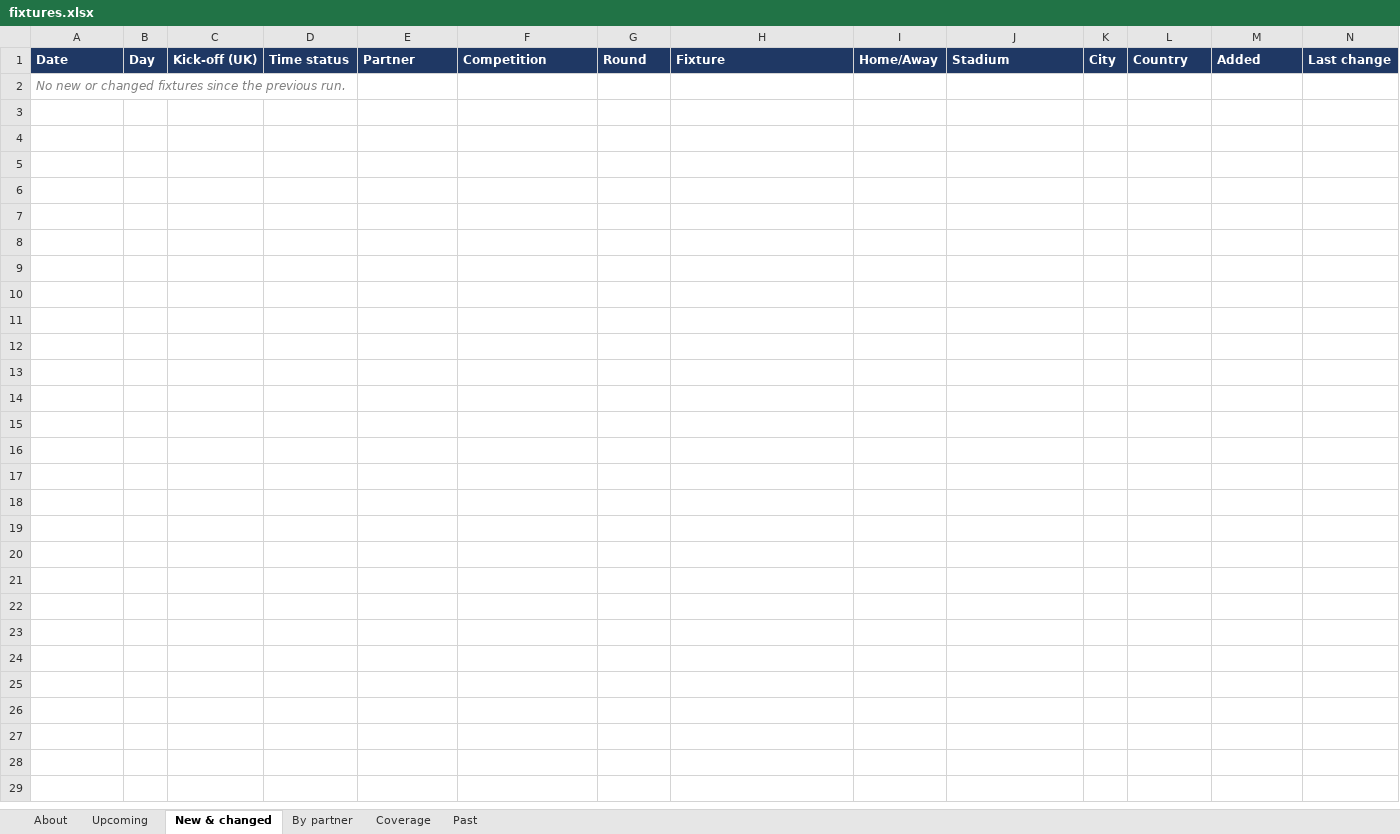
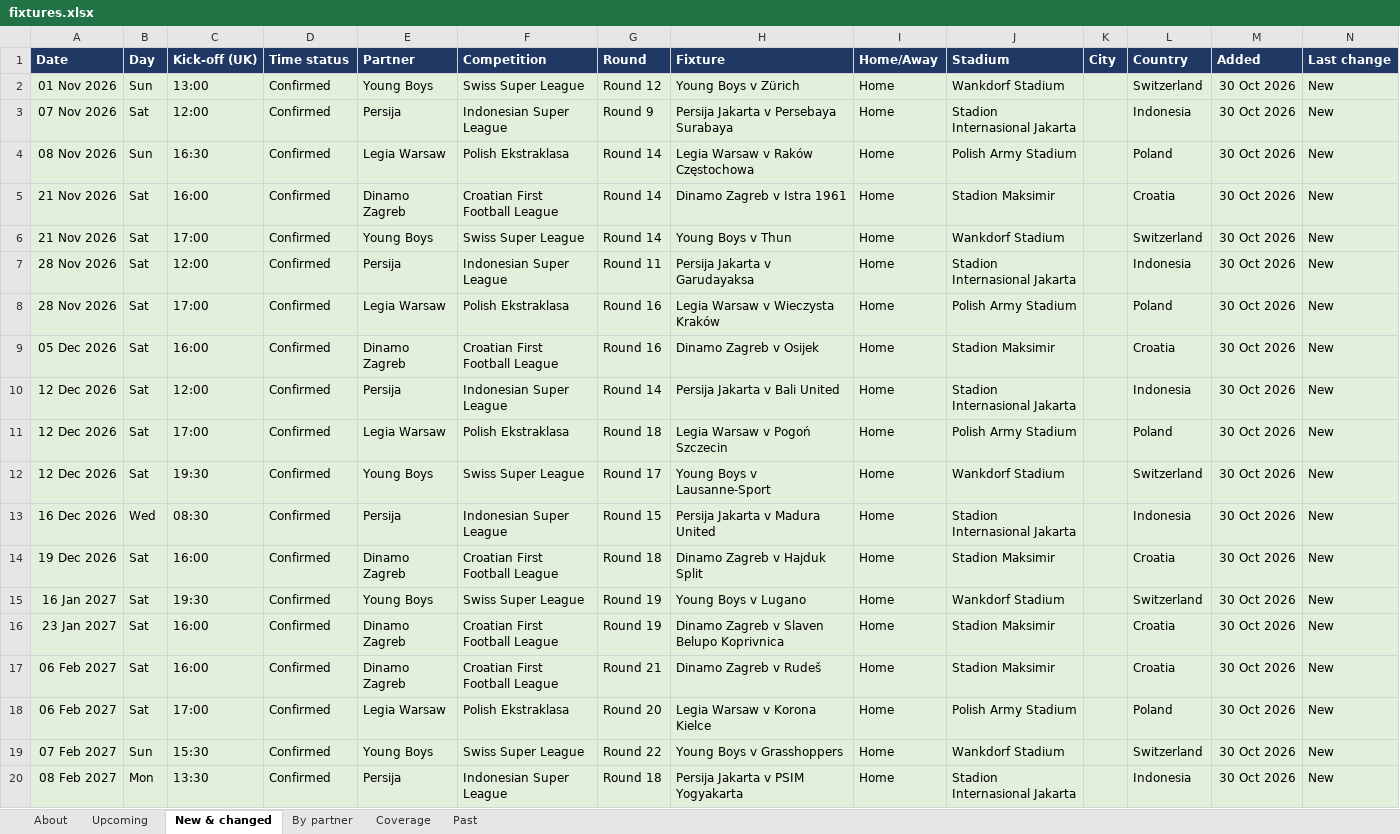
Before and after one commit to carola-jpg/Socios.com-Partner-fixtures, an Excel workbook: output/fixtures.xlsx, sheet New & changed, drawn as a sheet; only a part is shown; values as stored, in another font and other column widths than the file's, no borders; removed rows and columns are numbered as before the commit, all else as after; the diff covers the shown part only; the diff names each change by its address in the sheet, - before the commit and + after, or states it on an @@ line.

Commit message:
Fixtures update 2026-10-30

```diff
--- a/output/fixtures.xlsx (sheet New & changed)
+++ b/output/fixtures.xlsx (sheet New & changed)
-row 2: No new or changed fixtures since the previous run.
+row 2: 01 Nov 2026 | Sun | 13:00 | Confirmed | Young Boys | Swiss Super League | Round 12 | Young Boys v Zürich | Home | Wankdorf Stadium |  | Switzerland | 30 Oct 2026 | New
+row 3: 07 Nov 2026 | Sat | 12:00 | Confirmed | Persija | Indonesian Super League | Round 9 | Persija Jakarta v Persebaya Surabaya | Home | Stadion Internasional Jakarta |  | Indonesia | 30 Oct 2026 | New
+row 4: 08 Nov 2026 | Sun | 16:30 | Confirmed | Legia Warsaw | Polish Ekstraklasa | Round 14 | Legia Warsaw v Raków Częstochowa | Home | Polish Army Stadium |  | Poland | 30 Oct 2026 | New
+row 5: 21 Nov 2026 | Sat | 16:00 | Confirmed | Dinamo Zagreb | Croatian First Football League | Round 14 | Dinamo Zagreb v Istra 1961 | Home | Stadion Maksimir |  | Croatia | 30 Oct 2026 | New
+row 6: 21 Nov 2026 | Sat | 17:00 | Confirmed | Young Boys | Swiss Super League | Round 14 | Young Boys v Thun | Home | Wankdorf Stadium |  | Switzerland | 30 Oct 2026 | New
+row 7: 28 Nov 2026 | Sat | 12:00 | Confirmed | Persija | Indonesian Super League | Round 11 | Persija Jakarta v Garudayaksa | Home | Stadion Internasional Jakarta |  | Indonesia | 30 Oct 2026 | New
+row 8: 28 Nov 2026 | Sat | 17:00 | Confirmed | Legia Warsaw | Polish Ekstraklasa | Round 16 | Legia Warsaw v Wieczysta Kraków | Home | Polish Army Stadium |  | Poland | 30 Oct 2026 | New
+row 9: 05 Dec 2026 | Sat | 16:00 | Confirmed | Dinamo Zagreb | Croatian First Football League | Round 16 | Dinamo Zagreb v Osijek | Home | Stadion Maksimir |  | Croatia | 30 Oct 2026 | New
+row 10: 12 Dec 2026 | Sat | 12:00 | Confirmed | Persija | Indonesian Super League | Round 14 | Persija Jakarta v Bali United | Home | Stadion Internasional Jakarta |  | Indonesia | 30 Oct 2026 | New
+row 11: 12 Dec 2026 | Sat | 17:00 | Confirmed | Legia Warsaw | Polish Ekstraklasa | Round 18 | Legia Warsaw v Pogoń Szczecin | Home | Polish Army Stadium |  | Poland | 30 Oct 2026 | New
+row 12: 12 Dec 2026 | Sat | 19:30 | Confirmed | Young Boys | Swiss Super League | Round 17 | Young Boys v Lausanne-Sport | Home | Wankdorf Stadium |  | Switzerland | 30 Oct 2026 | New
+row 13: 16 Dec 2026 | Wed | 08:30 | Confirmed | Persija | Indonesian Super League | Round 15 | Persija Jakarta v Madura United | Home | Stadion Internasional Jakarta |  | Indonesia | 30 Oct 2026 | New
+row 14: 19 Dec 2026 | Sat | 16:00 | Confirmed | Dinamo Zagreb | Croatian First Football League | Round 18 | Dinamo Zagreb v Hajduk Split | Home | Stadion Maksimir |  | Croatia | 30 Oct 2026 | New
+row 15: 16 Jan 2027 | Sat | 19:30 | Confirmed | Young Boys | Swiss Super League | Round 19 | Young Boys v Lugano | Home | Wankdorf Stadium |  | Switzerland | 30 Oct 2026 | New
+row 16: 23 Jan 2027 | Sat | 16:00 | Confirmed | Dinamo Zagreb | Croatian First Football League | Round 19 | Dinamo Zagreb v Slaven Belupo Koprivnica | Home | Stadion Maksimir |  | Croatia | 30 Oct 2026 | New
+row 17: 06 Feb 2027 | Sat | 16:00 | Confirmed | Dinamo Zagreb | Croatian First Football League | Round 21 | Dinamo Zagreb v Rudeš | Home | Stadion Maksimir |  | Croatia | 30 Oct 2026 | New
+row 18: 06 Feb 2027 | Sat | 17:00 | Confirmed | Legia Warsaw | Polish Ekstraklasa | Round 20 | Legia Warsaw v Korona Kielce | Home | Polish Army Stadium |  | Poland | 30 Oct 2026 | New
+row 19: 07 Feb 2027 | Sun | 15:30 | Confirmed | Young Boys | Swiss Super League | Round 22 | Young Boys v Grasshoppers | Home | Wankdorf Stadium |  | Switzerland | 30 Oct 2026 | New
+row 20: 08 Feb 2027 | Mon | 13:30 | Confirmed | Persija | Indonesian Super League | Round 18 | Persija Jakarta v PSIM Yogyakarta | Home | Stadion Internasional Jakarta |  | Indonesia | 30 Oct 2026 | New
```
Also changed, not shown: 22 added rows elsewhere in this sheet, sheet Upcoming, sheet Coverage, sheet By partner, sheet About, 2 other files.
